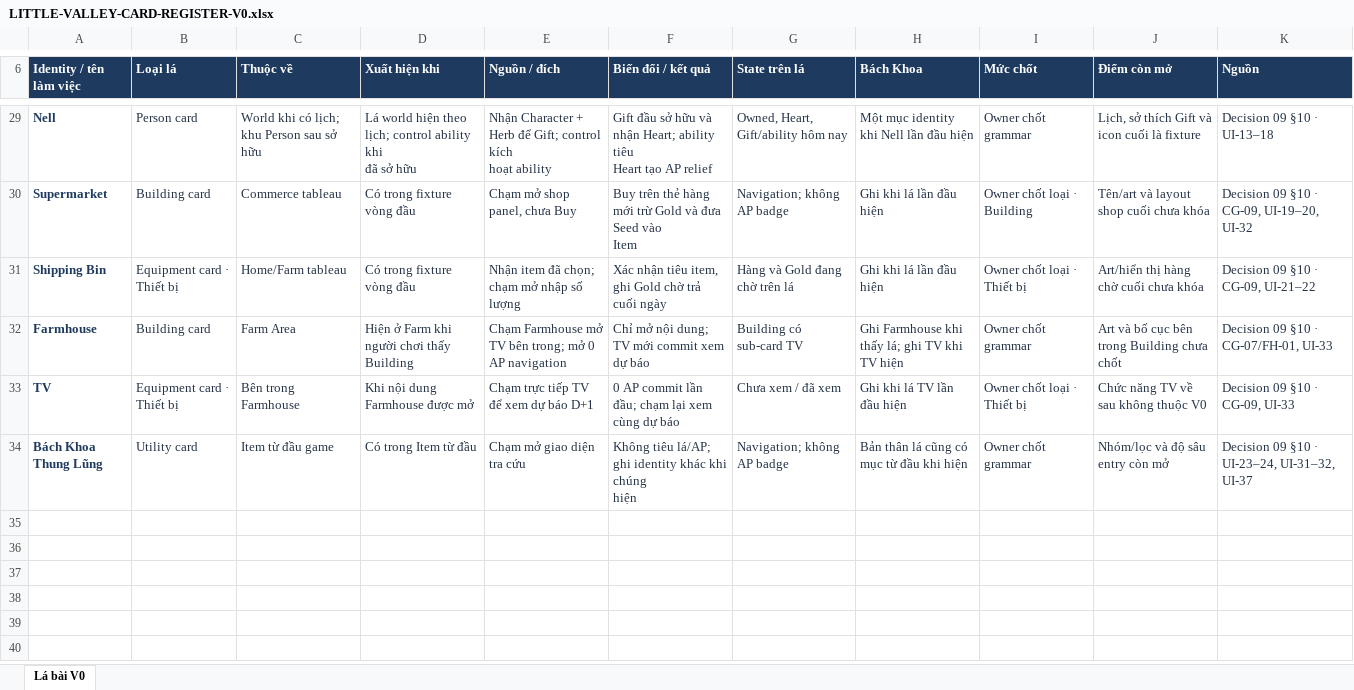
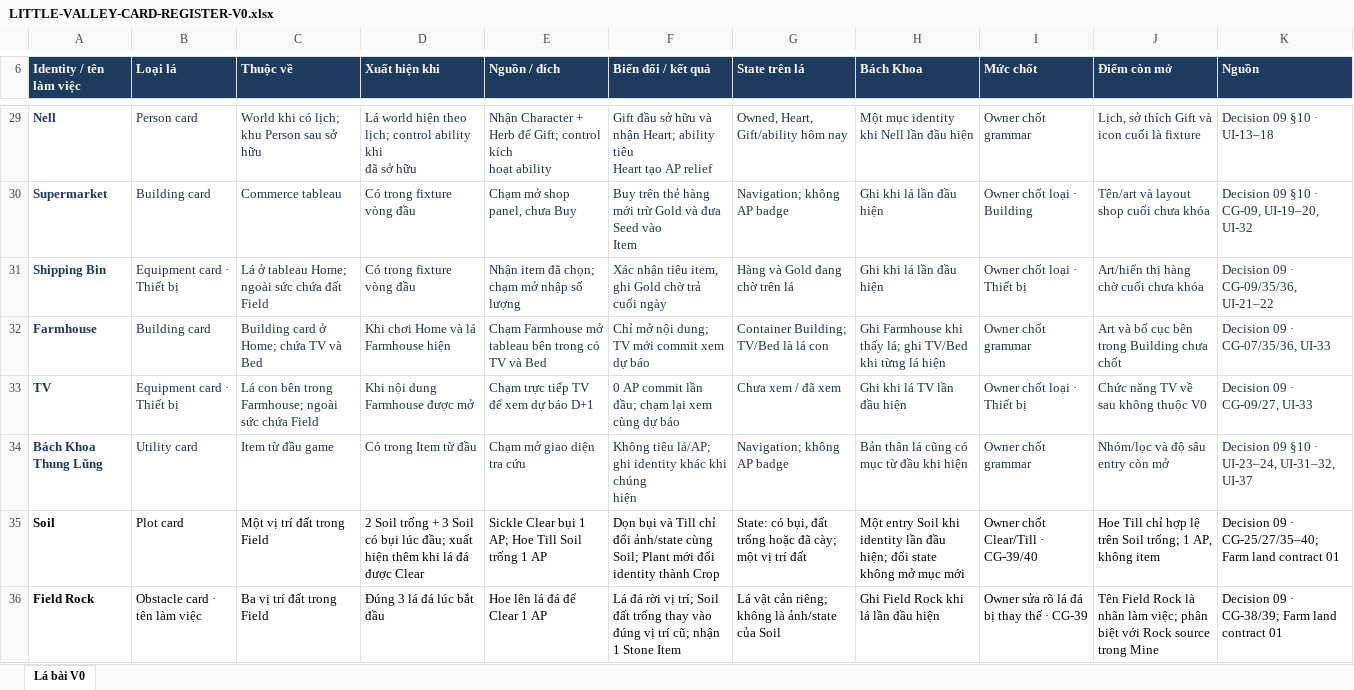
Before and after one commit to leonoexit/new-game-2, an Excel workbook: docs/current/LITTLE-VALLEY-CARD-REGISTER-V0.xlsx, sheet Lá bài V0, drawn as a sheet; only a part is shown, gaps mark what is left out; values as stored, in another font and other column widths than the file's, no borders; table styles not drawn; the diff covers the shown part only; the diff names each change by its address in the sheet, - before the commit and + after, or states it on an @@ line.

Commit message:
Record V0 world, farm, mine and fishing decisions

```diff
--- a/docs/current/LITTLE-VALLEY-CARD-REGISTER-V0.xlsx (sheet Lá bài V0)
+++ b/docs/current/LITTLE-VALLEY-CARD-REGISTER-V0.xlsx (sheet Lá bài V0)
-C31 (Thuộc về): Home/Farm tableau
+C31 (Thuộc về): Lá ở tableau Home; ngoài sức chứa đất Field
-K31 (Nguồn): Decision 09 §10 · CG-09, UI-21–22
+K31 (Nguồn): Decision 09 · CG-09/35/36, UI-21–22
-C32 (Thuộc về): Farm Area
+C32 (Thuộc về): Building card ở Home; chứa TV và Bed
-D32 (Xuất hiện khi): Hiện ở Farm khi người chơi thấy Building
+D32 (Xuất hiện khi): Khi chơi Home và lá Farmhouse hiện
-E32 (Nguồn / đích): …Farmhouse mở TV bên trong; mở 0 AP navigation
+E32 (Nguồn / đích): …Farmhouse mở tableau bên trong có TV và Bed
-G32 (State trên lá): Building có sub-card TV
+G32 (State trên lá): Container Building; TV/Bed là lá con
-H32 (Bách Khoa): …lá; ghi TV khi TV hiện
+H32 (Bách Khoa): …lá; ghi TV/Bed khi từng lá hiện
-K32 (Nguồn): Decision 09 §10 · CG-07/FH-01, UI-33
+K32 (Nguồn): Decision 09 · CG-07/35/36, UI-33
-C33 (Thuộc về): Bên trong Farmhouse
+C33 (Thuộc về): Lá con bên trong Farmhouse; ngoài sức chứa Field
-K33 (Nguồn): Decision 09 §10 · CG-09, UI-33
+K33 (Nguồn): Decision 09 · CG-09/27, UI-33
+row 35: Soil | Plot card | Một vị trí đất trong Field | 2 Soil trống + 3 Soil có bụi lúc đầu; xuất hiện thêm khi lá đá được Clear | Sickle Clear bụi 1 AP; Hoe Till Soil trống 1 AP | Dọn bụi và Till chỉ đổi ảnh/state cùng Soil; Plant mới đổi identity thành Crop | State: có bụi, đất trống hoặc đã cày; một vị trí đất | Một entry Soil khi identity lần đầu hiện; đổi state không mở mục mới | Owner chốt Clear/Till · CG-39/40 | Hoe Till chỉ hợp lệ trên Soil trống; 1 AP, không item | Decision 09 · CG-25/27/35–40; Farm land contract 01
+row 36: Field Rock | Obstacle card · tên làm việc | Ba vị trí đất trong Field | Đúng 3 lá đá lúc bắt đầu | Hoe lên lá đá để Clear 1 AP | Lá đá rời vị trí; Soil đất trống thay vào đúng vị trí cũ; nhận 1 Stone Item | Lá vật cản riêng; không là ảnh/state của Soil | Ghi Field Rock khi lá lần đầu hiện | Owner sửa rõ lá đá bị thay thế · CG-39 | Tên Field Rock là nhãn làm việc; phân biệt với Rock source trong Mine | Decision 09 · CG-38/39; Farm land contract 01
```
Also changed, not shown: 8 added rows, 3 removed rows and 40 edited cells elsewhere in this sheet, 21 other files.
